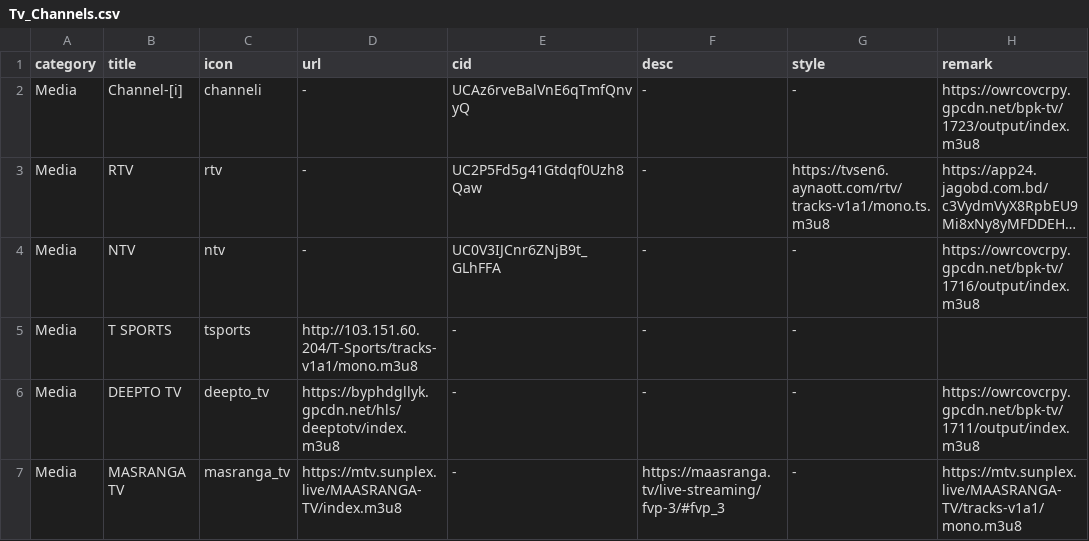
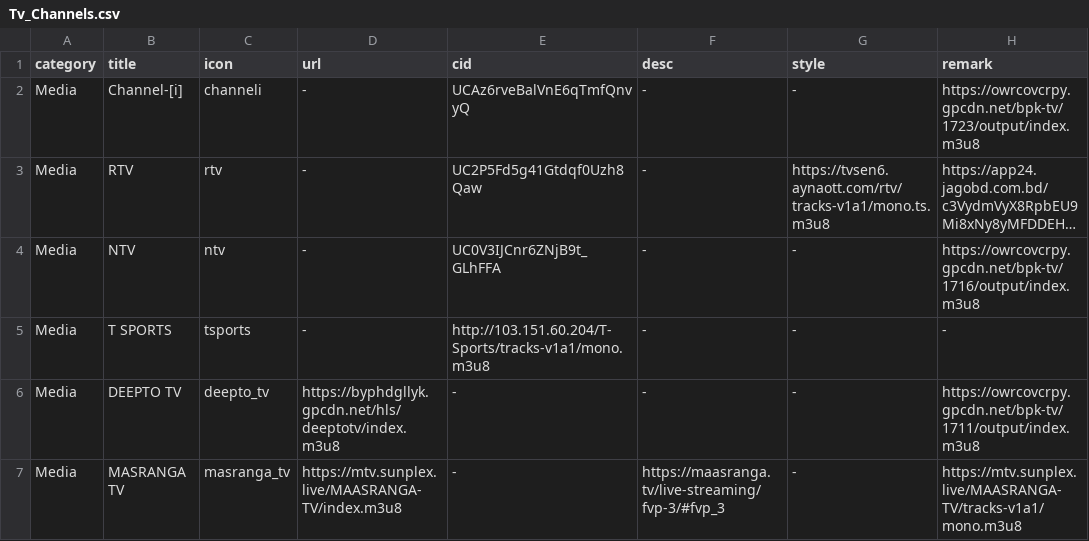
Before and after one commit to Nazrulxp/ClickMedia, a CSV file: Tv_Channels.csv, drawn as a sheet; only a part is shown; long unchanged cells end in …; the diff names each change by its address in the sheet, - before the commit and + after, or states it on an @@ line.

Commit message:
Update Tv_Channels.csv

```diff
--- a/Tv_Channels.csv
+++ b/Tv_Channels.csv
-D5 (url): http://103.151.60.204/T-Sports/tracks-v1a1/mono.m3u8
+D5 (url): -
-E5 (cid): -
+E5 (cid): http://103.151.60.204/T-Sports/tracks-v1a1/mono.m3u8
-H5 (remark): (empty)
+H5 (remark): -
```
